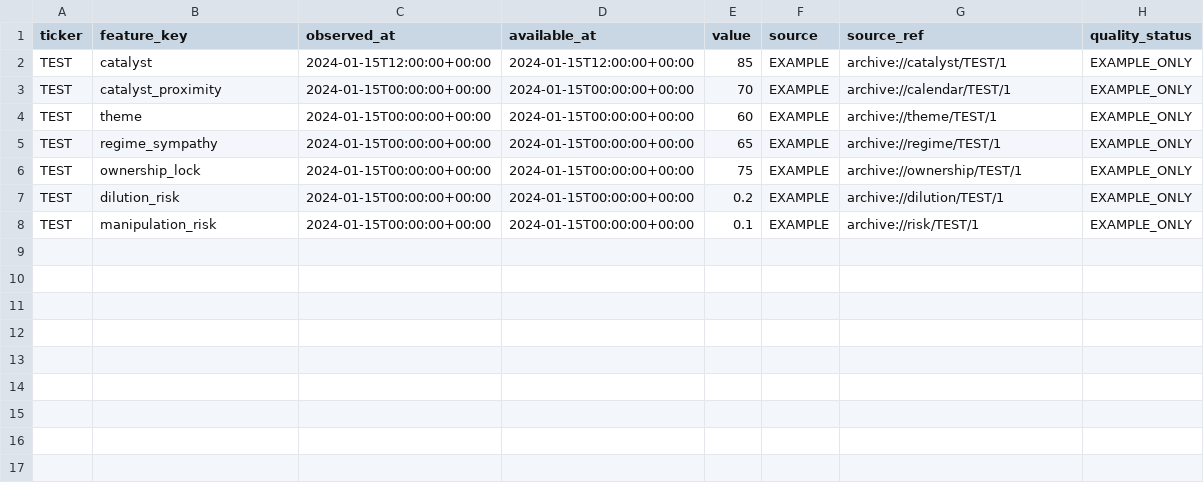
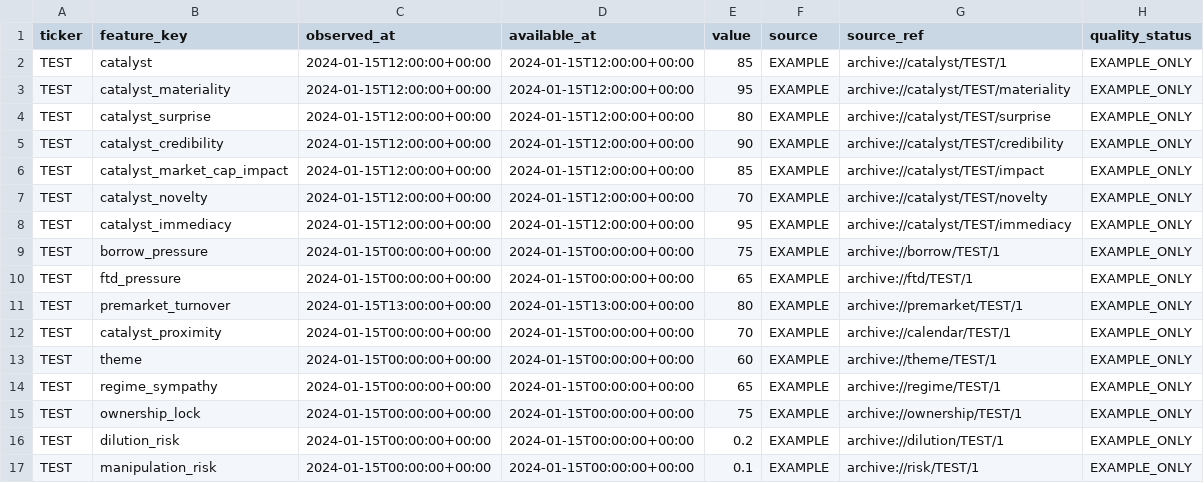
Before and after one commit to sertactan/M10, a CSV file: data/seeds/s16_feature_evidence_template.csv, drawn as a sheet.

Commit message:
Expand S16 V1 feature evidence template

```diff
--- a/data/seeds/s16_feature_evidence_template.csv
+++ b/data/seeds/s16_feature_evidence_template.csv
@@ -2,2 +2,11 @@ ticker,feature_key,observed_at,available_at,value,source,source_ref,quality_stat
 TEST,catalyst,2024-01-15T12:00:00+00:00,2024-01-15T12:00:00+00:00,85,EXAMPLE,archive://catalyst/TEST/1,EXAMPLE_ONLY
+TEST,catalyst_materiality,2024-01-15T12:00:00+00:00,2024-01-15T12:00:00+00:00,95,EXAMPLE,archive://catalyst/TEST/materiality,EXAMPLE_ONLY
+TEST,catalyst_surprise,2024-01-15T12:00:00+00:00,2024-01-15T12:00:00+00:00,80,EXAMPLE,archive://catalyst/TEST/surprise,EXAMPLE_ONLY
+TEST,catalyst_credibility,2024-01-15T12:00:00+00:00,2024-01-15T12:00:00+00:00,90,EXAMPLE,archive://catalyst/TEST/credibility,EXAMPLE_ONLY
+TEST,catalyst_market_cap_impact,2024-01-15T12:00:00+00:00,2024-01-15T12:00:00+00:00,85,EXAMPLE,archive://catalyst/TEST/impact,EXAMPLE_ONLY
+TEST,catalyst_novelty,2024-01-15T12:00:00+00:00,2024-01-15T12:00:00+00:00,70,EXAMPLE,archive://catalyst/TEST/novelty,EXAMPLE_ONLY
+TEST,catalyst_immediacy,2024-01-15T12:00:00+00:00,2024-01-15T12:00:00+00:00,95,EXAMPLE,archive://catalyst/TEST/immediacy,EXAMPLE_ONLY
+TEST,borrow_pressure,2024-01-15T00:00:00+00:00,2024-01-15T00:00:00+00:00,75,EXAMPLE,archive://borrow/TEST/1,EXAMPLE_ONLY
+TEST,ftd_pressure,2024-01-15T00:00:00+00:00,2024-01-15T00:00:00+00:00,65,EXAMPLE,archive://ftd/TEST/1,EXAMPLE_ONLY
+TEST,premarket_turnover,2024-01-15T13:00:00+00:00,2024-01-15T13:00:00+00:00,80,EXAMPLE,archive://premarket/TEST/1,EXAMPLE_ONLY
 TEST,catalyst_proximity,2024-01-15T00:00:00+00:00,2024-01-15T00:00:00+00:00,70,EXAMPLE,archive://calendar/TEST/1,EXAMPLE_ONLY
```
